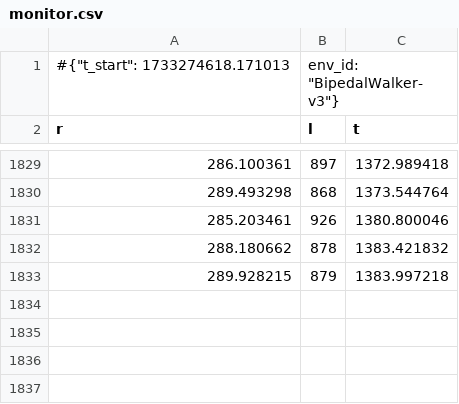
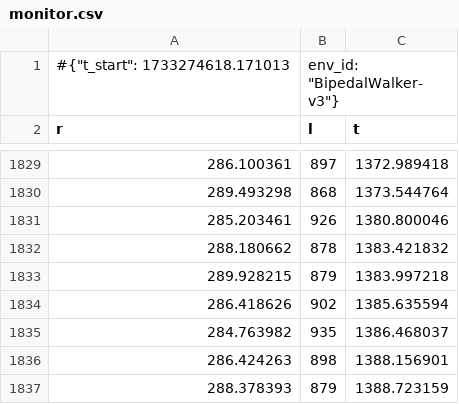
Before and after one commit to ggoonnzzaallo/antarctic, a CSV file: rl_learn/bipedal/SB3/logs/PPO/monitor.csv, drawn as a sheet; only a part is shown, gaps mark what is left out; the diff names each change by its address in the sheet, - before the commit and + after, or states it on an @@ line.

```diff
--- a/rl_learn/bipedal/SB3/logs/PPO/monitor.csv
+++ b/rl_learn/bipedal/SB3/logs/PPO/monitor.csv
+row 1834: 286.418626 | 902 | 1385.635594
+row 1835: 284.763982 | 935 | 1386.468037
+row 1836: 286.424263 | 898 | 1388.156901
+row 1837: 288.378393 | 879 | 1388.723159
```
Also changed, not shown: rl_learn/bipedal/SB3/logs/A2C/monitor.csv, rl_learn/bipedal/SB3/logs/TD3/monitor.csv, 4 other files.
